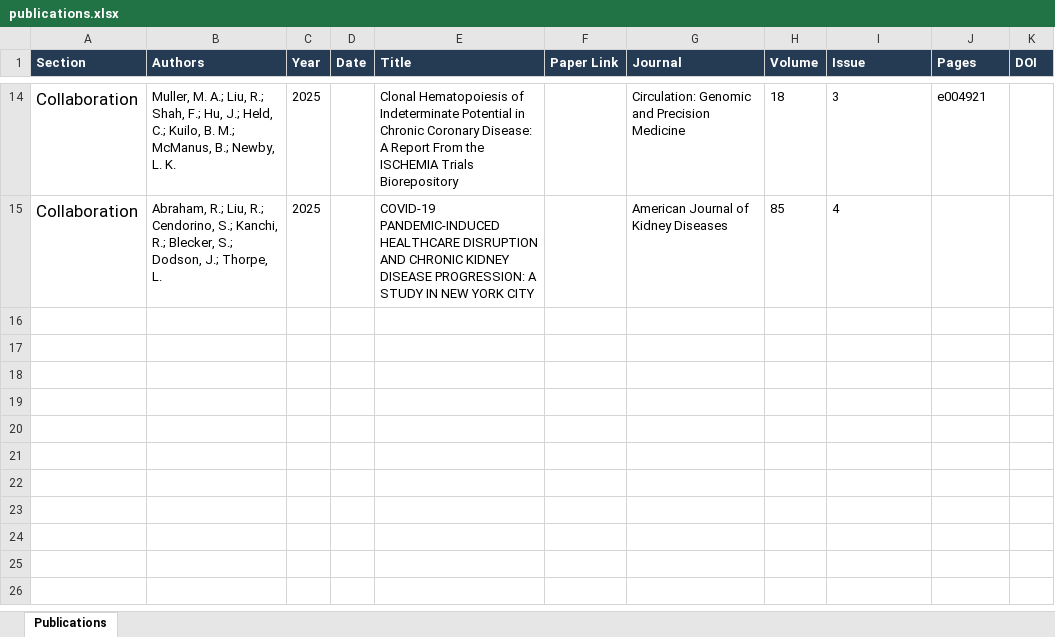
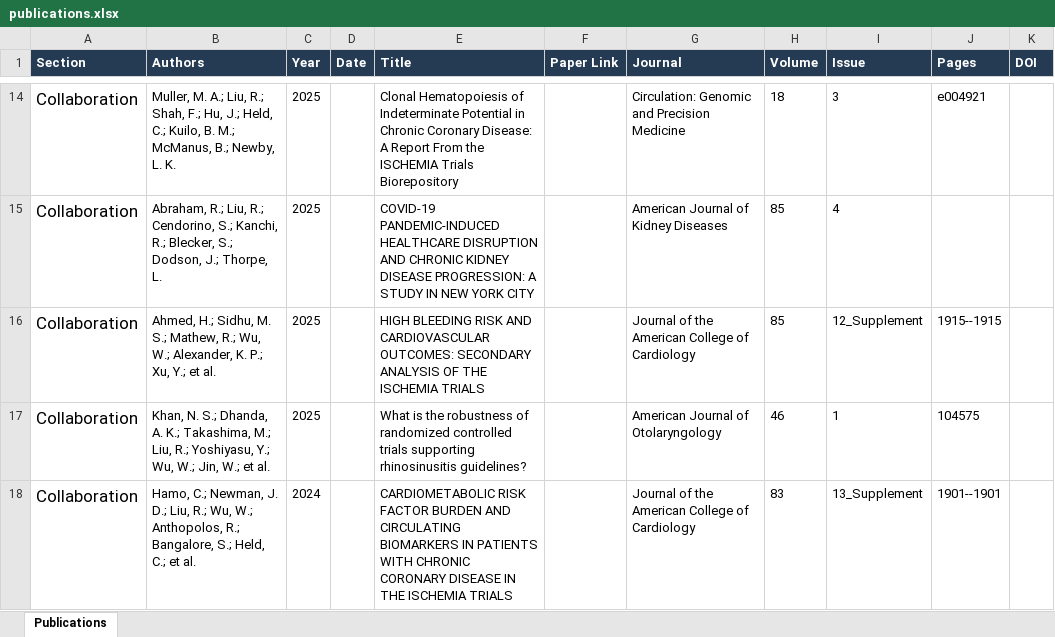
Before and after one commit to rich2355/richard_liu_academic_website, an Excel workbook: publications.xlsx, sheet Publications, drawn as a sheet; only a part is shown, gaps mark what is left out; values as stored, in another font and other column widths than the file's, no borders; table styles not drawn; the diff names each change by its address in the sheet, - before the commit and + after, or states it on an @@ line.

```diff
--- a/publications.xlsx (sheet Publications)
+++ b/publications.xlsx (sheet Publications)
+row 16: Collaboration | Ahmed, H.; Sidhu, M. S.; Mathew, R.; Wu, W.; Alexander, K. P.; Xu, Y.; et al. | 2025 |  | HIGH BLEEDING RISK AND CARDIOVASCULAR OUTCOMES: SECONDARY ANALYSIS OF THE ISCHEMIA TRIALS |  | Journal of the American College of Cardiology | 85 | 12_Supplement | 1915--1915
+row 17: Collaboration | Khan, N. S.; Dhanda, A. K.; Takashima, M.; Liu, R.; Yoshiyasu, Y.; Wu, W.; Jin, W.; et al. | 2025 |  | What is the robustness of randomized controlled trials supporting rhinosinusitis guidelines? |  | American Journal of Otolaryngology | 46 | 1 | 104575
+row 18: Collaboration | Hamo, C.; Newman, J. D.; Liu, R.; Wu, W.; Anthopolos, R.; Bangalore, S.; Held, C.; et al. | 2024 |  | CARDIOMETABOLIC RISK FACTOR BURDEN AND CIRCULATING BIOMARKERS IN PATIENTS WITH CHRONIC CORONARY DISEASE IN THE ISCHEMIA TRIALS |  | Journal of the American College of Cardiology | 83 | 13_Supplement | 1901--1901
```
Also changed, not shown: 21 other files.
